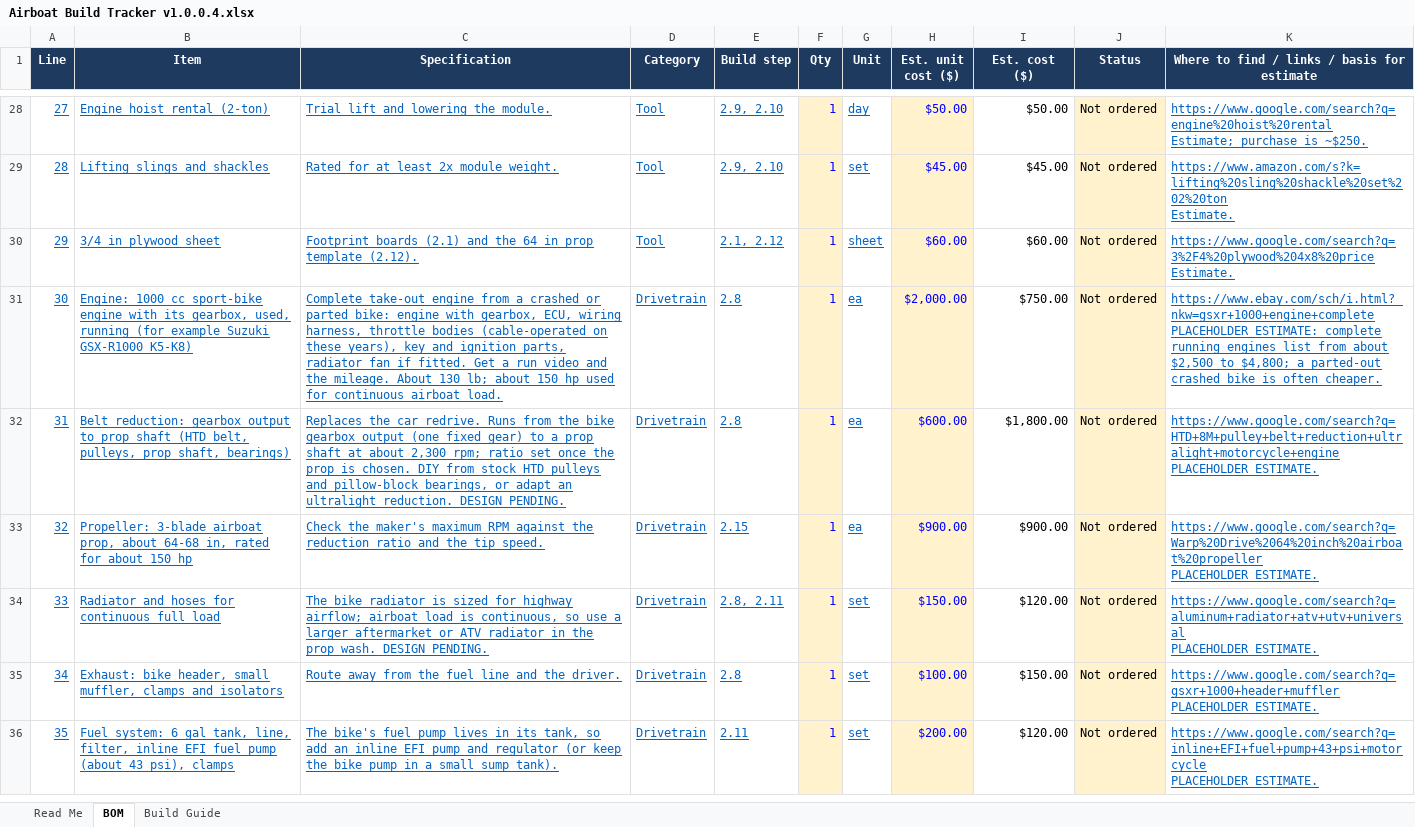
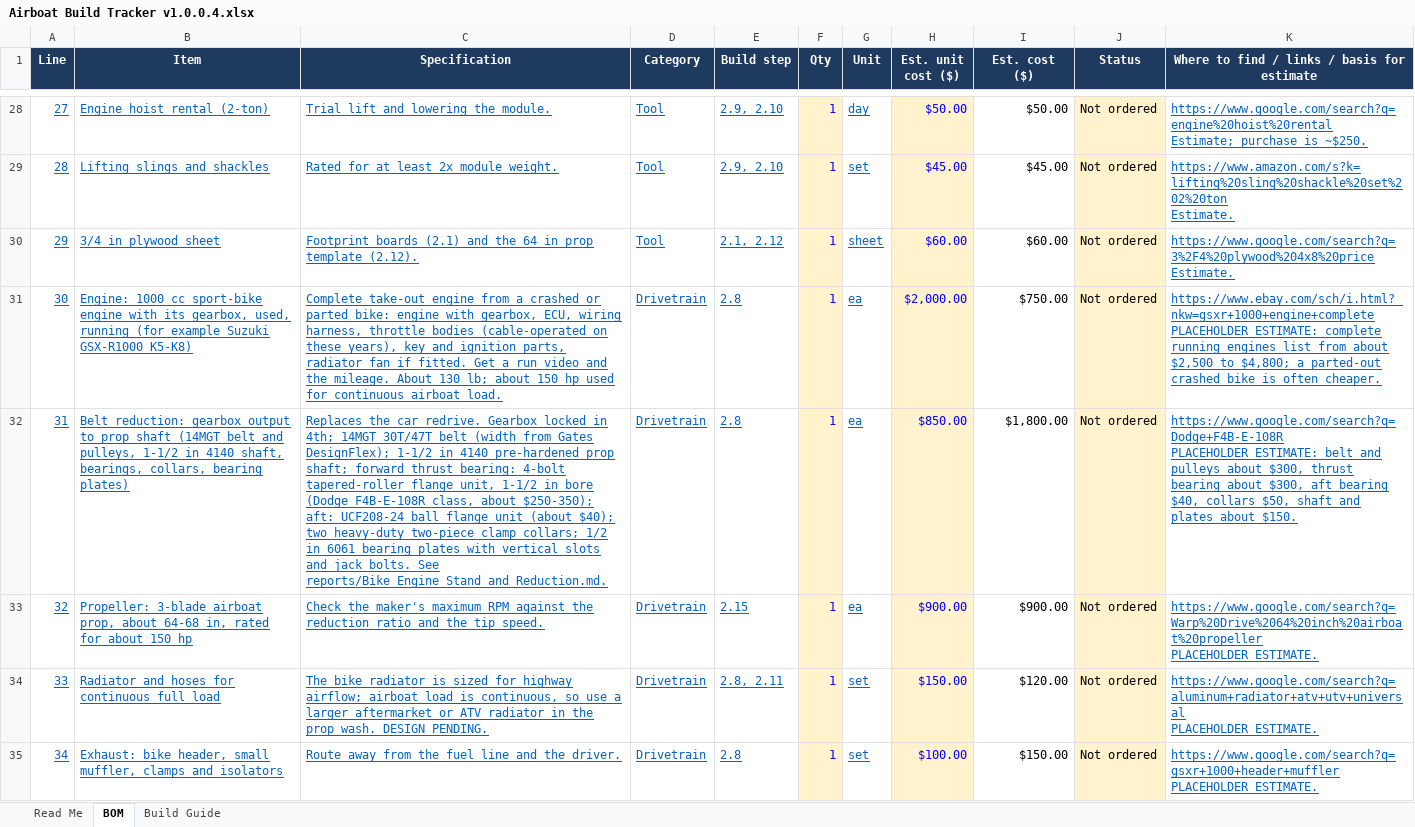
Before and after one commit to acappon/DIY-MiniAirboat, an Excel workbook: rev8_JonAirBoat/Airboat Build Tracker v1.0.0.4.xlsx, sheet BOM, drawn as a sheet; only a part is shown, gaps mark what is left out; the shorter side is filled out with more unchanged rows; values as stored, in another font and other column widths than the file's, no borders; ↵ is a line break in a cell; the diff names each change by its address in the sheet, - before the commit and + after, or states it on an @@ line.

```diff
--- a/rev8_JonAirBoat/Airboat Build Tracker v1.0.0.4.xlsx (sheet BOM)
+++ b/rev8_JonAirBoat/Airboat Build Tracker v1.0.0.4.xlsx (sheet BOM)
-B32 (Item): …prop shaft (HTD belt, pulleys, prop shaft, bearings)
+B32 (Item): …prop shaft (14MGT belt and pulleys, 1-1/2 in 4140 shaft, bearings, collars, bearing plates)
-C32 (Specification): …car redrive. Runs from the bike gearbox output (one fixed gear) to a prop shaft at about 2,300 rpm; ratio set once the prop is chosen. DIY from stock HTD pulleys and pillow-block bearings, or adapt an ultralight reduction. DESIGN PENDING.
+C32 (Specification): …car redrive. Gearbox locked in 4th; 14MGT 30T/47T belt (width from Gates DesignFlex); 1-1/2 in 4140 pre-hardened prop shaft; forward thrust bearing: 4-bolt tapered-roller flange unit, 1-1/2 in bore (Dodge F4B-E-108R class, about $250-350); aft: UCF208-24 ball flange unit (about $40); two heavy-duty two-piece clamp collars; 1/2 in 6061 bearing plates with vertical slots and jack bolts. See reports/Bike_Engine_Stand_and_Reduction.md.
-H32 (Est. unit cost ($)): $600.00
+H32 (Est. unit cost ($)): $850.00
-K32: https://www.google.com/search?q=HTD+8M+pulley+belt+reduction+ultralight+motorcycle+engine ↵ PLACEHOLDER ESTIMATE.
+K32: https://www.google.com/search?q=Dodge+F4B-E-108R ↵ PLACEHOLDER ESTIMATE: belt and pulleys about $300, thrust bearing about $300, aft bearing $40, collars $50, shaft and plates about $150.
```
Also changed, not shown: 5 other files.
